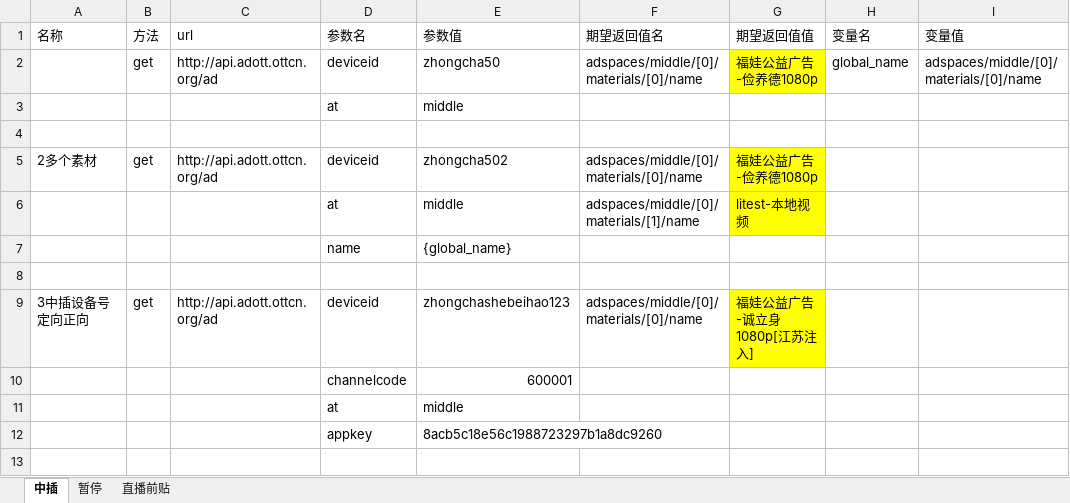
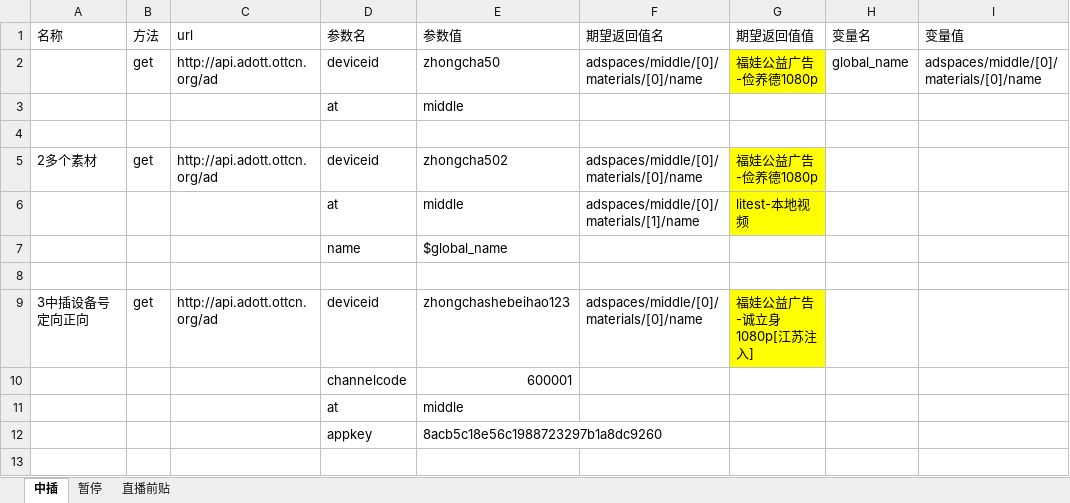
Before and after one commit to ymtianjin/ADInterface, an Excel workbook: data/param.xlsx, sheet 中插, drawn as a sheet; only a part is shown; values as stored, in another font and other column widths than the file's, no borders; the diff names each change by its address in the sheet, - before the commit and + after, or states it on an @@ line.

```diff
--- a/data/param.xlsx (sheet 中插)
+++ b/data/param.xlsx (sheet 中插)
-E7 (参数值): {global_name}
+E7 (参数值): $global_name
```
Also changed, not shown: 1 other file.
